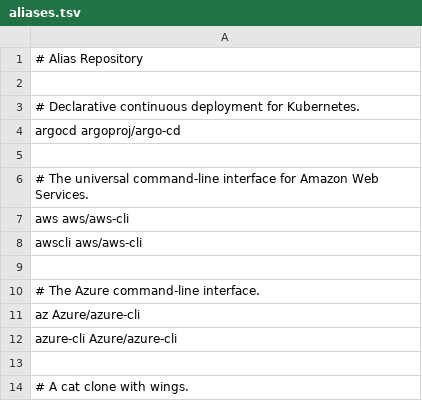
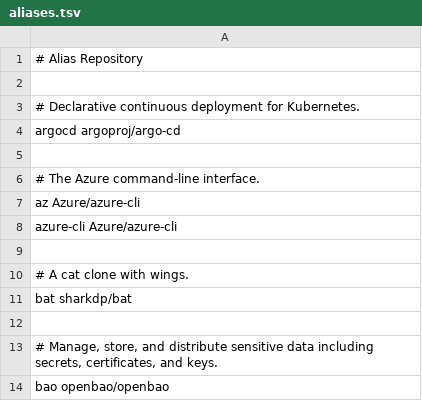
Before and after one commit to krisiasty/ghget, a TSV file: registry/aliases.tsv, drawn as a sheet; only a part is shown; the shorter side is filled out with more unchanged rows; the diff names each change by its address in the sheet, - before the commit and + after, or states it on an @@ line.

Commit message:
fix: exclude installer-only AWS CLI aliases

```diff
--- a/registry/aliases.tsv
+++ b/registry/aliases.tsv
-row 6: # The universal command-line interface for Amazon Web Services.
-row 7: aws aws/aws-cli
-row 8: awscli aws/aws-cli
-row 9: (empty)
```
Also changed, not shown: 2 other files.
